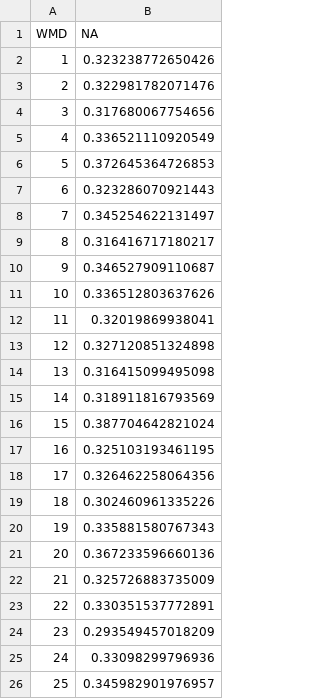
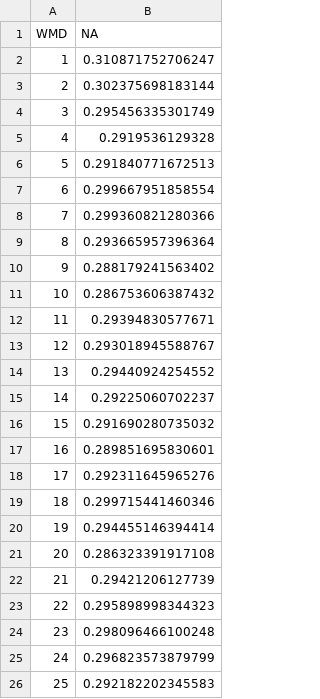
Before and after one commit to mattgonnerman/BandRecoveryModel, a CSV file: S_A_WMDestimates.csv, drawn as a sheet.

```diff
--- a/S_A_WMDestimates.csv
+++ b/S_A_WMDestimates.csv
@@ -1,26 +1,26 @@
 "WMD","NA"
-"1",0.323238772650426
-"2",0.322981782071476
-"3",0.317680067754656
-"4",0.336521110920549
-"5",0.372645364726853
-"6",0.323286070921443
-"7",0.345254622131497
-"8",0.316416717180217
-"9",0.346527909110687
-"10",0.336512803637626
-"11",0.32019869938041
-"12",0.327120851324898
-"13",0.316415099495098
-"14",0.318911816793569
-"15",0.387704642821024
-"16",0.325103193461195
-"17",0.326462258064356
-"18",0.302460961335226
-"19",0.335881580767343
-"20",0.367233596660136
-"21",0.325726883735009
-"22",0.330351537772891
-"23",0.293549457018209
-"24",0.33098299796936
-"25",0.345982901976957
+"1",0.310871752706247
+"2",0.302375698183144
+"3",0.295456335301749
+"4",0.2919536129328
+"5",0.291840771672513
+"6",0.299667951858554
+"7",0.299360821280366
+"8",0.293665957396364
+"9",0.288179241563402
+"10",0.286753606387432
+"11",0.29394830577671
+"12",0.293018945588767
+"13",0.29440924254552
+"14",0.29225060702237
+"15",0.291690280735032
+"16",0.289851695830601
+"17",0.292311645965276
+"18",0.299715441460346
+"19",0.294455146394414
+"20",0.286323391917108
+"21",0.29421206127739
+"22",0.295898998344323
+"23",0.298096466100248
+"24",0.296823573879799
+"25",0.292182202345583
```
Also changed, not shown: N_A_WMDestimates.csv, N_J_WMDestimates.csv, 19 other files.
